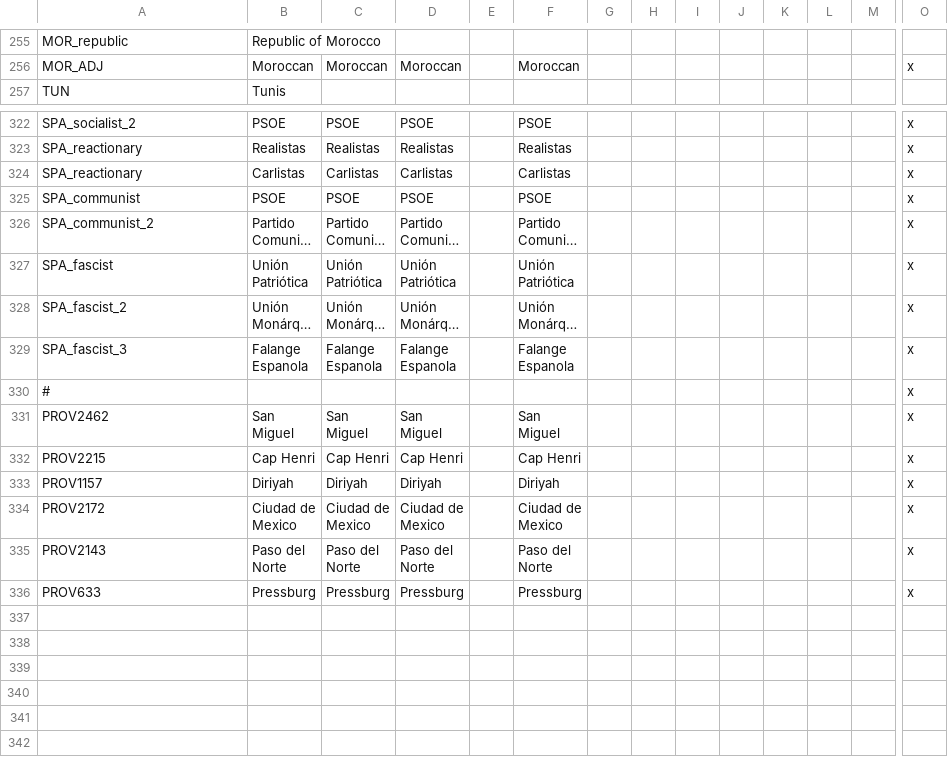
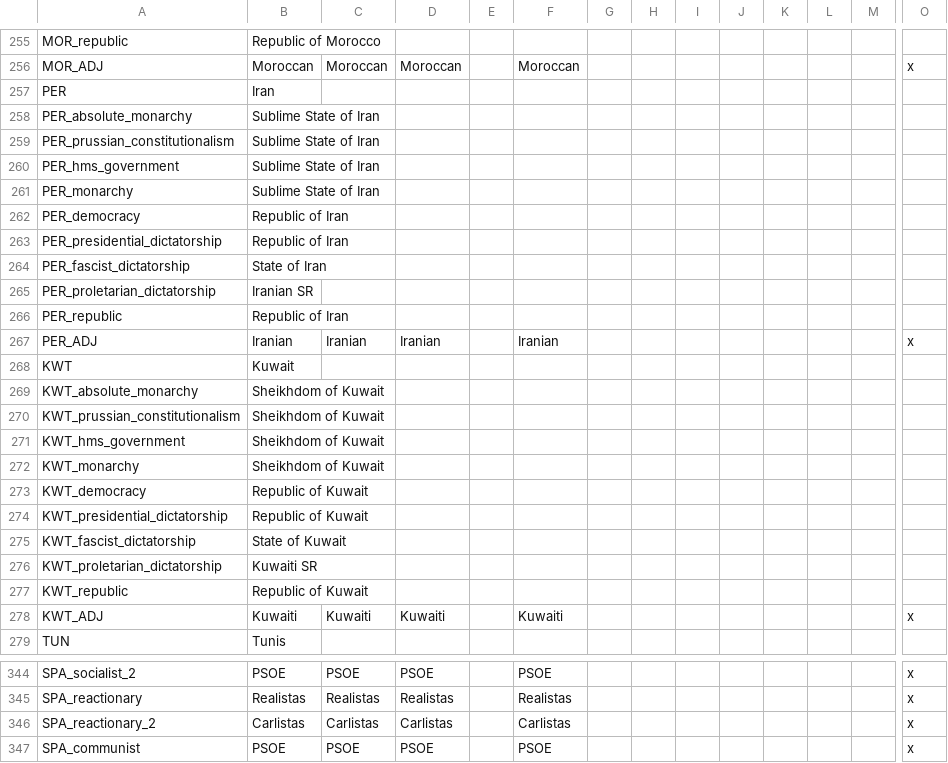
Before and after one commit to Proffan25/COVmod, a CSV file: localisation/00_COV_loc.csv, drawn as a sheet; only a part is shown, gaps mark what is left out; the shorter side is filled out with more unchanged rows; long unchanged cells end in …; addresses are those after the commit; rows hold the shown columns only; the diff covers the shown part only; the diff names each change by its address in the sheet, - before the commit and + after, or states it on an @@ line.

```diff
--- a/localisation/00_COV_loc.csv
+++ b/localisation/00_COV_loc.csv
+row 257: PER | Iran
+row 258: PER_absolute_monarchy | Sublime State of Iran
+row 259: PER_prussian_constitutionalism | Sublime State of Iran
+row 260: PER_hms_government | Sublime State of Iran
+row 261: PER_monarchy | Sublime State of Iran
+row 262: PER_democracy | Republic of Iran
+row 263: PER_presidential_dictatorship | Republic of Iran
+row 264: PER_fascist_dictatorship | State of Iran
+row 265: PER_proletarian_dictatorship | Iranian SR
+row 266: PER_republic | Republic of Iran
+row 267: PER_ADJ | Iranian | Iranian | Iranian |  | Iranian |  |  |  |  |  |  |  | x
+row 268: KWT | Kuwait
+row 269: KWT_absolute_monarchy | Sheikhdom of Kuwait
+row 270: KWT_prussian_constitutionalism | Sheikhdom of Kuwait
+row 271: KWT_hms_government | Sheikhdom of Kuwait
+row 272: KWT_monarchy | Sheikhdom of Kuwait
+row 273: KWT_democracy | Republic of Kuwait
+row 274: KWT_presidential_dictatorship | Republic of Kuwait
+row 275: KWT_fascist_dictatorship | State of Kuwait
+row 276: KWT_proletarian_dictatorship | Kuwaiti SR
+row 277: KWT_republic | Republic of Kuwait
+row 278: KWT_ADJ | Kuwaiti | Kuwaiti | Kuwaiti |  | Kuwaiti |  |  |  |  |  |  |  | x
-A346: SPA_reactionary
+A346: SPA_reactionary_2
```
Also changed, not shown: 21 added rows and 4 edited cells elsewhere in this file, 5 other files.
